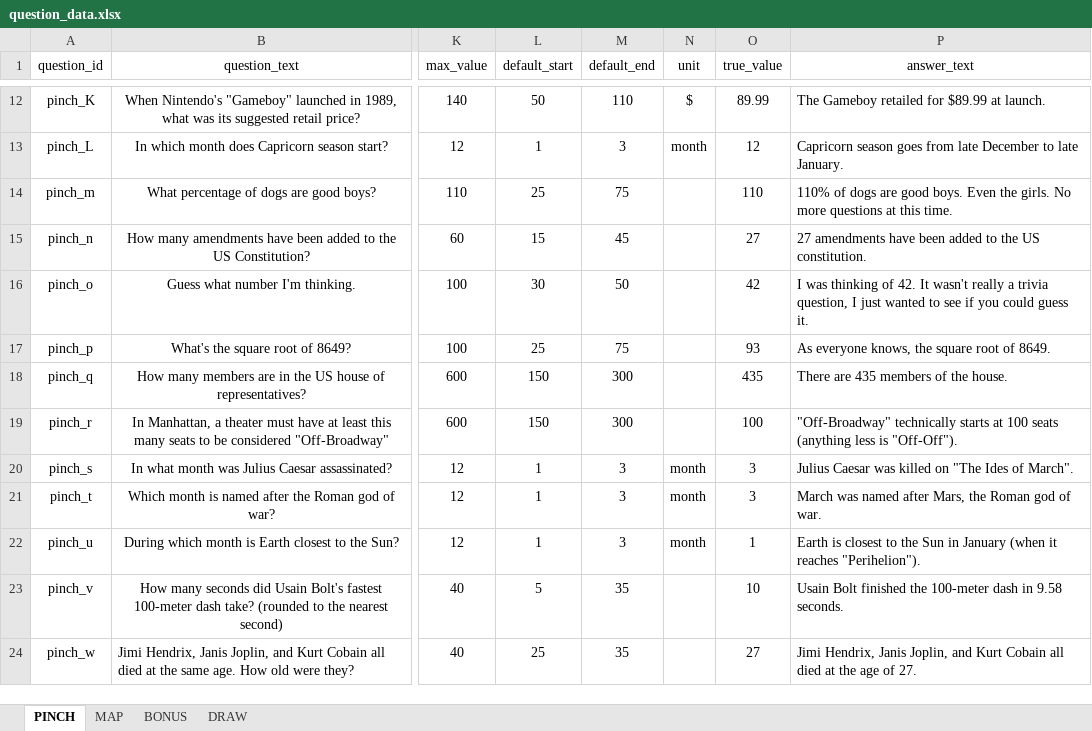
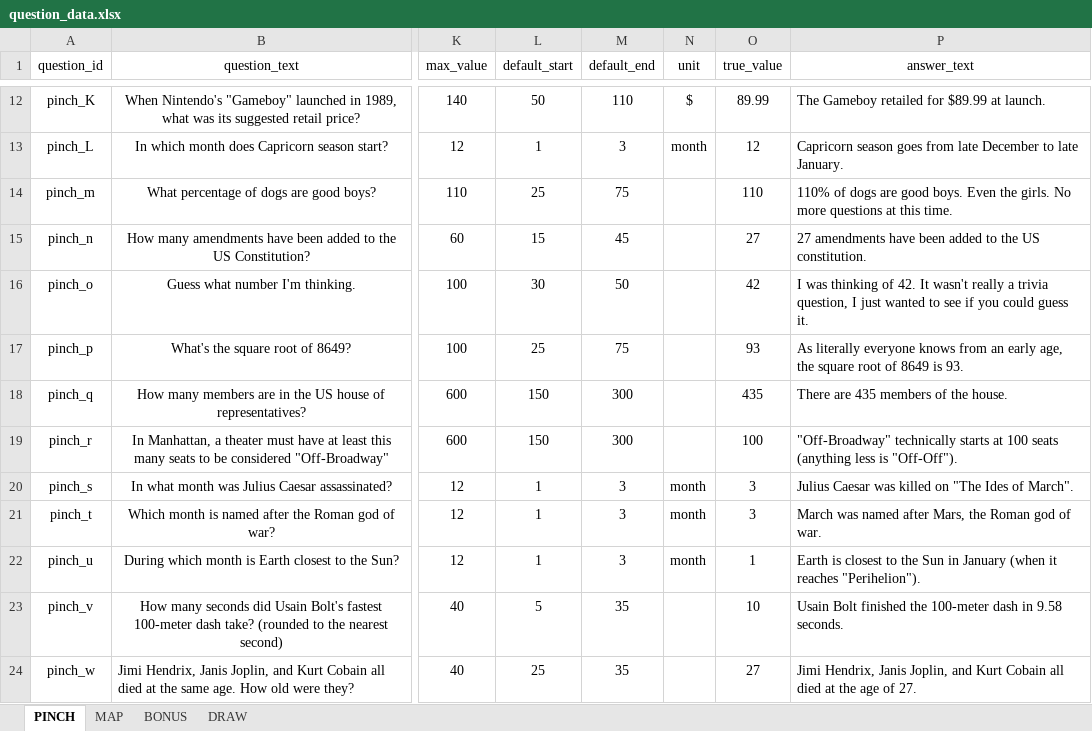
Before and after one commit to SmilingBuddhaGames/Close-Enough-Trivia, an Excel workbook: question_data.xlsx, sheet PINCH, drawn as a sheet; only a part is shown, gaps mark what is left out; values as stored, in another font and other column widths than the file's, no borders; the diff names each change by its address in the sheet, - before the commit and + after, or states it on an @@ line.

Commit message:
-
-

```diff
--- a/question_data.xlsx (sheet PINCH)
+++ b/question_data.xlsx (sheet PINCH)
-P17 (answer_text): As everyone knows, the square root of 8649.
+P17 (answer_text): As literally everyone knows from an early age, the square root of 8649 is 93.
```
